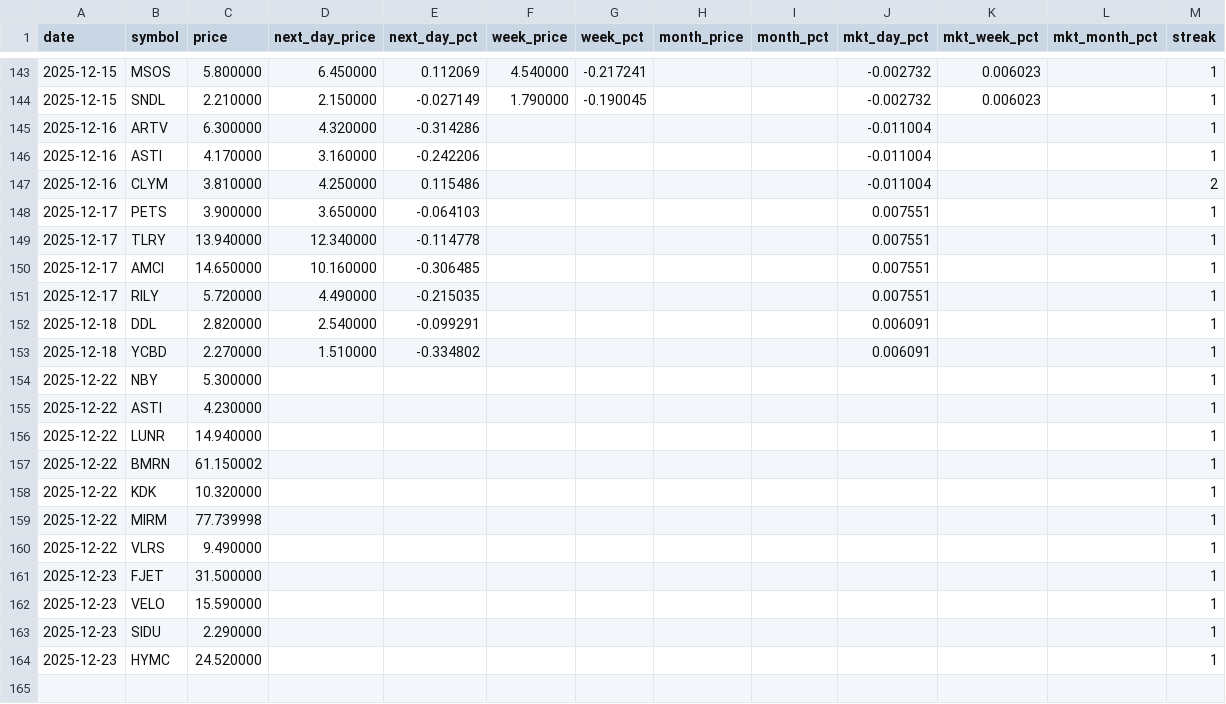
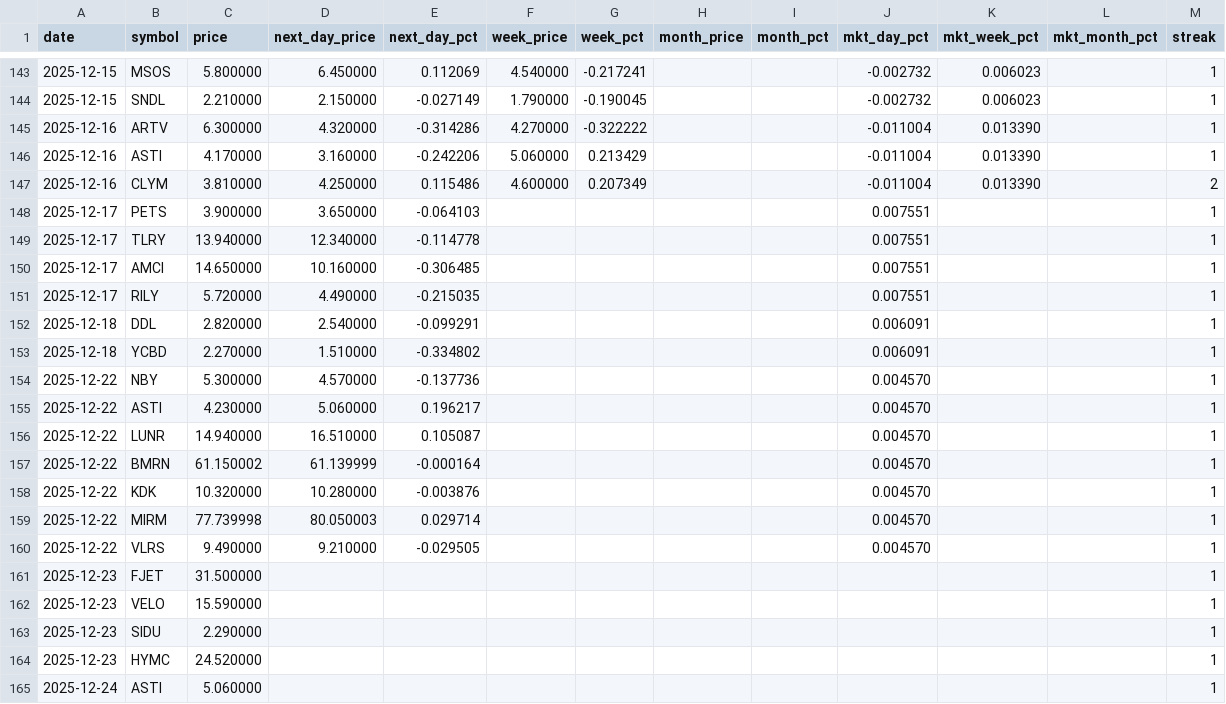
Before and after one commit to Microthware/belfort-reports, a CSV file: history/gapups-history.csv, drawn as a sheet; only a part is shown, gaps mark what is left out.

```diff
--- a/history/gapups-history.csv
+++ b/history/gapups-history.csv
@@ -144,5 +144,5 @@ date,symbol,price,next_day_price,next_day_pct,week_price,week_pct,month_price,mo
 2025-12-15,SNDL,2.210000,2.150000,-0.027149,1.790000,-0.190045,,,-0.002732,0.006023,,1
-2025-12-16,ARTV,6.300000,4.320000,-0.314286,,,,,-0.011004,,,1
-2025-12-16,ASTI,4.170000,3.160000,-0.242206,,,,,-0.011004,,,1
-2025-12-16,CLYM,3.810000,4.250000,0.115486,,,,,-0.011004,,,2
+2025-12-16,ARTV,6.300000,4.320000,-0.314286,4.270000,-0.322222,,,-0.011004,0.013390,,1
+2025-12-16,ASTI,4.170000,3.160000,-0.242206,5.060000,0.213429,,,-0.011004,0.013390,,1
+2025-12-16,CLYM,3.810000,4.250000,0.115486,4.600000,0.207349,,,-0.011004,0.013390,,2
 2025-12-17,PETS,3.900000,3.650000,-0.064103,,,,,0.007551,,,1
@@ -153,9 +153,9 @@ date,symbol,price,next_day_price,next_day_pct,week_price,week_pct,month_price,mo
 2025-12-18,YCBD,2.270000,1.510000,-0.334802,,,,,0.006091,,,1
-2025-12-22,NBY,5.300000,,,,,,,,,,1
-2025-12-22,ASTI,4.230000,,,,,,,,,,1
-2025-12-22,LUNR,14.940000,,,,,,,,,,1
-2025-12-22,BMRN,61.150002,,,,,,,,,,1
-2025-12-22,KDK,10.320000,,,,,,,,,,1
-2025-12-22,MIRM,77.739998,,,,,,,,,,1
-2025-12-22,VLRS,9.490000,,,,,,,,,,1
+2025-12-22,NBY,5.300000,4.570000,-0.137736,,,,,0.004570,,,1
+2025-12-22,ASTI,4.230000,5.060000,0.196217,,,,,0.004570,,,1
+2025-12-22,LUNR,14.940000,16.510000,0.105087,,,,,0.004570,,,1
+2025-12-22,BMRN,61.150002,61.139999,-0.000164,,,,,0.004570,,,1
+2025-12-22,KDK,10.320000,10.280000,-0.003876,,,,,0.004570,,,1
+2025-12-22,MIRM,77.739998,80.050003,0.029714,,,,,0.004570,,,1
+2025-12-22,VLRS,9.490000,9.210000,-0.029505,,,,,0.004570,,,1
 2025-12-23,FJET,31.500000,,,,,,,,,,1
@@ -164 +164,2 @@ date,symbol,price,next_day_price,next_day_pct,week_price,week_pct,month_price,mo
 2025-12-23,HYMC,24.520000,,,,,,,,,,1
+2025-12-24,ASTI,5.060000,,,,,,,,,,1
```
Also changed, not shown: 4 other files.
